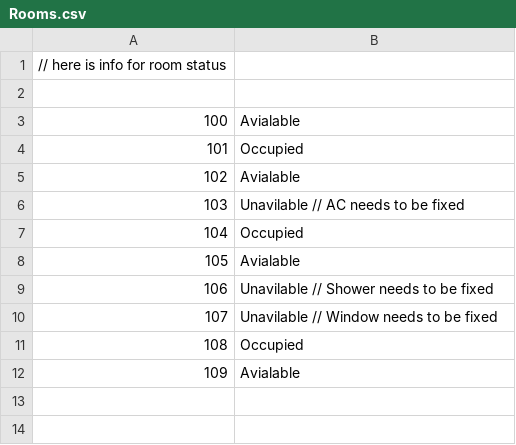
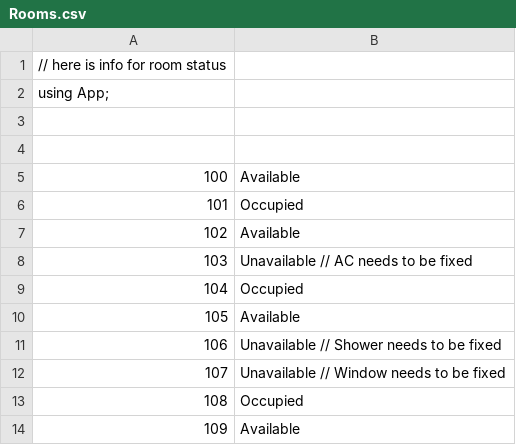
Before and after one commit to Itanya-hub/hotel_program, a CSV file: Rooms.csv, drawn as a sheet; addresses are those after the commit; the diff names each change by its address in the sheet, - before the commit and + after, or states it on an @@ line.

Commit message:
Have fixed the users, rooms and log in system after got many error

```diff
--- a/Rooms.csv
+++ b/Rooms.csv
@@ column A renumbered in row 2 @@
+row 3: (empty)
+row 4: (empty)
-B5: Avialable
+B5: Available
-B7: Avialable
+B7: Available
-B8: Unavilable // AC needs to be fixed
+B8: Unavailable // AC needs to be fixed
-B10: Avialable
+B10: Available
-B11: Unavilable // Shower needs to be fixed
+B11: Unavailable // Shower needs to be fixed
-B12: Unavilable // Window needs to be fixed
+B12: Unavailable // Window needs to be fixed
-B14: Avialable
+B14: Available
```
Also changed, not shown: 5 other files.
